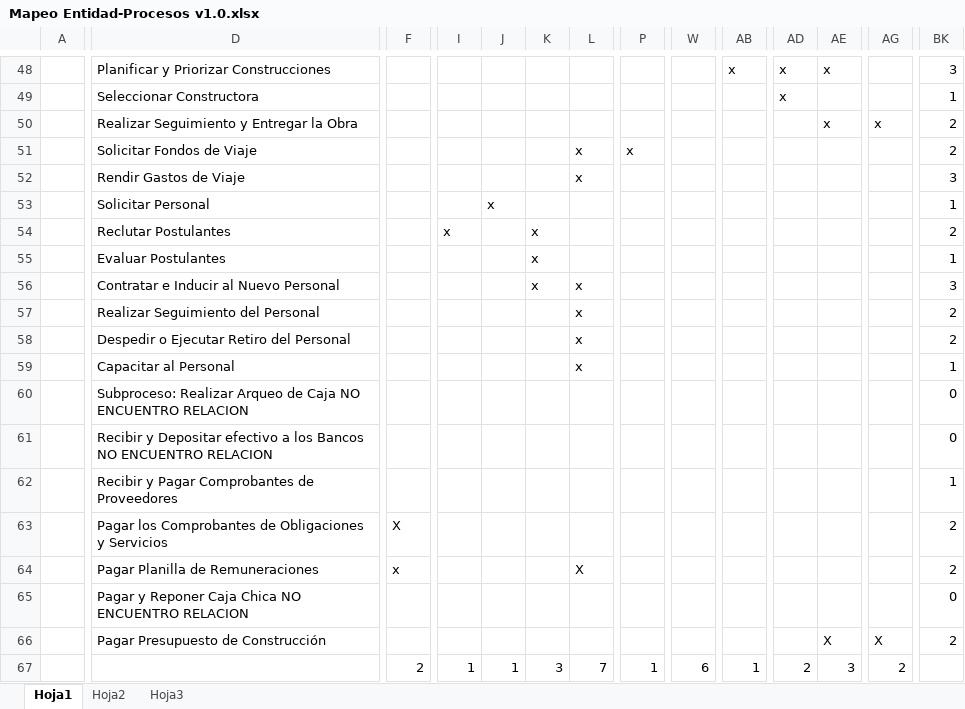
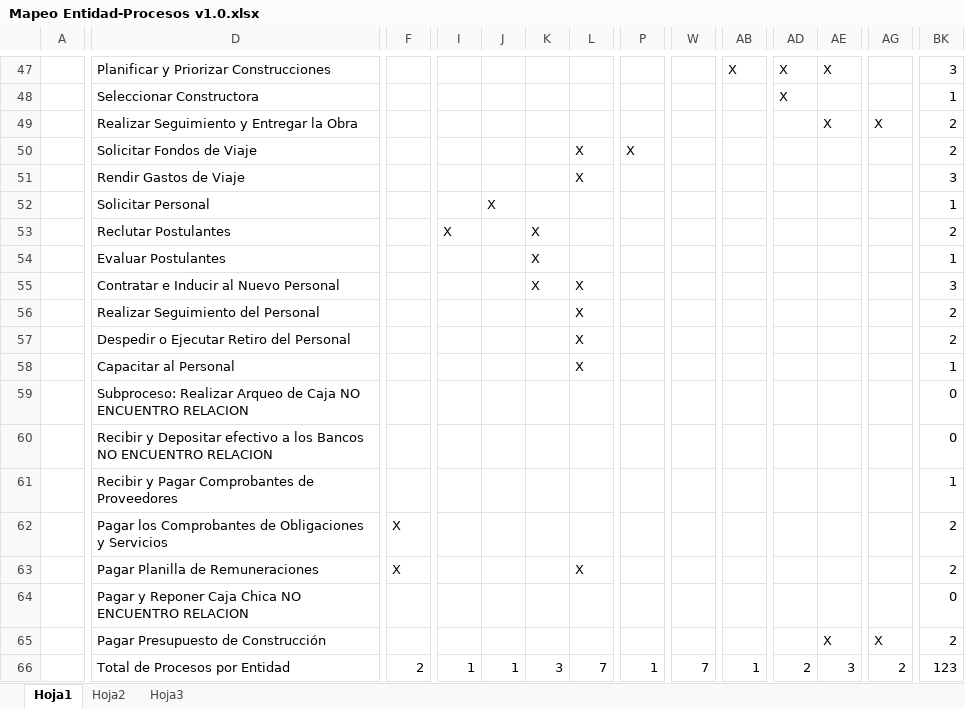
Before and after one commit to cms/proyecto-fya, an Excel workbook: Arquitectura de Negocios/Mapeo Entidad-Procesos/Mapeo Entidad-Procesos v1.0.xlsx, sheet Hoja1, drawn as a sheet; only a part is shown, gaps mark what is left out; values as stored, in another font and other column widths than the file's, no cell formats; removed rows and columns are numbered as before the commit, all else as after; rows hold the shown columns only; the diff covers the shown part only; the diff names each change by its address in the sheet, - before the commit and + after, or states it on an @@ line.

```diff
--- a/Arquitectura de Negocios/Mapeo Entidad-Procesos/Mapeo Entidad-Procesos v1.0.xlsx (sheet Hoja1)
+++ b/Arquitectura de Negocios/Mapeo Entidad-Procesos/Mapeo Entidad-Procesos v1.0.xlsx (sheet Hoja1)
-AB47: x
+AB47: X
-AD47:AD48: x
+AD47:AD48: X
-AE47: x
+AE47: X
-AE49: x
+AE49: X
-AG49: x
+AG49: X
-L50: x
+L50: X
-P50: x
+P50: X
-row 52:  | Rendir Gastos de Viaje |  |  |  |  | x |  |  |  |  |  |  | 3
+row 51:  | Rendir Gastos de Viaje |  |  |  |  | X |  |  |  |  |  |  | 3
-J52: x
+J52: X
-I53: x
+I53: X
-K53:K54: x
+K53:K54: X
-row 56:  | Contratar e Inducir al Nuevo Personal |  |  |  | x | x |  |  |  |  |  |  | 3
-row 57:  | Realizar Seguimiento del Personal |  |  |  |  | x |  |  |  |  |  |  | 2
-row 58:  | Despedir o Ejecutar Retiro del Personal |  |  |  |  | x |  |  |  |  |  |  | 2
+row 55:  | Contratar e Inducir al Nuevo Personal |  |  |  | X | X |  |  |  |  |  |  | 3
+row 56:  | Realizar Seguimiento del Personal |  |  |  |  | X |  |  |  |  |  |  | 2
+row 57:  | Despedir o Ejecutar Retiro del Personal |  |  |  |  | X |  |  |  |  |  |  | 2
-L58: x
+L58: X
-F63: x
+F63: X
-D66: (empty)
+D66: Total de Procesos por Entidad
-W66: 6
+W66: 7
-BK66: (empty)
+BK66: 123
```
Also changed, not shown: 18 added rows, 18 removed rows and 38 edited cells elsewhere in this sheet, cell formats, formulas that keep their value.
